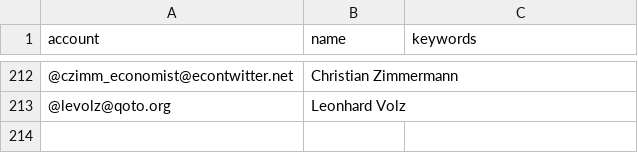
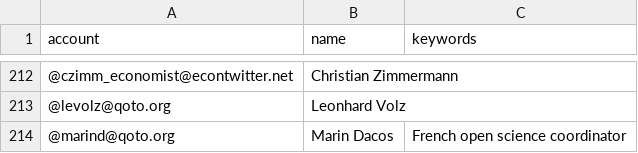
Before and after one commit to smach/Mastodon-OpenScience, a CSV file: resources/users.csv, drawn as a sheet; only a part is shown, gaps mark what is left out; the diff names each change by its address in the sheet, - before the commit and + after, or states it on an @@ line.

Commit message:
Update users.csv
Added my name

```diff
--- a/resources/users.csv
+++ b/resources/users.csv
+row 214: @marind@qoto.org | Marin Dacos | French open science coordinator
```
